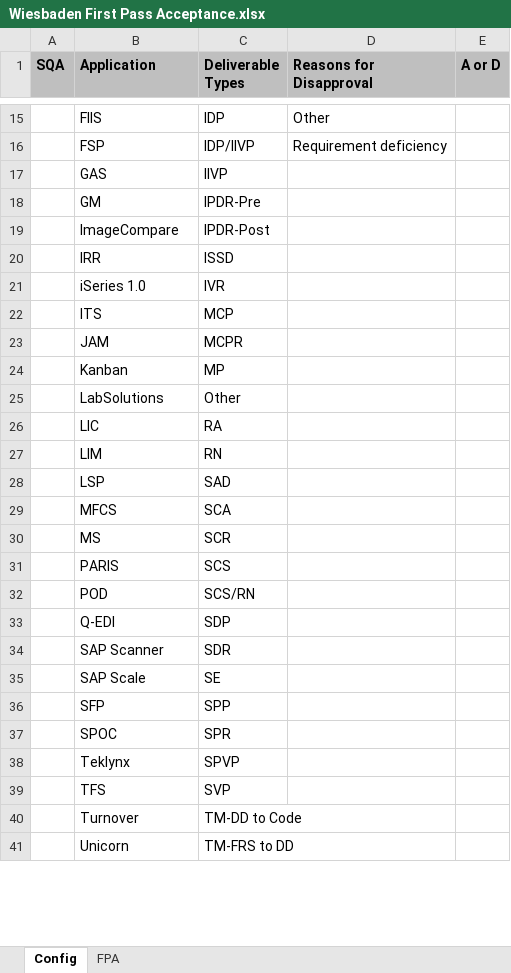
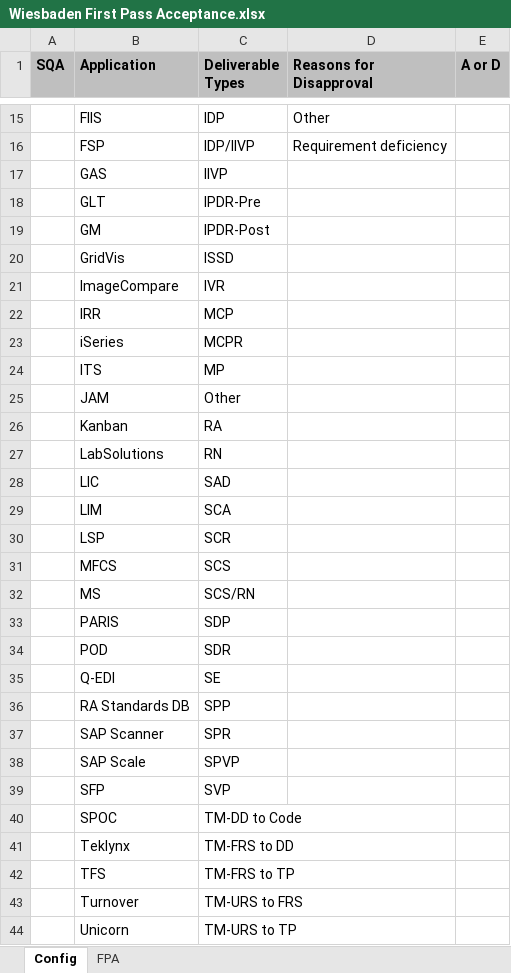
Before and after one commit to ab9sq/firstPassAcceptance, an Excel workbook: data/Wiesbaden First Pass Acceptance.xlsx, sheet Config, drawn as a sheet; only a part is shown, gaps mark what is left out; values as stored, in another font and other column widths than the file's, no borders; removed rows and columns are numbered as before the commit, all else as after; the diff covers the shown part only; the diff names each change by its address in the sheet, - before the commit and + after, or states it on an @@ line.

```diff
--- a/data/Wiesbaden First Pass Acceptance.xlsx (sheet Config)
+++ b/data/Wiesbaden First Pass Acceptance.xlsx (sheet Config)
+row 18:  | GLT | IPDR-Pre
-C19 (Deliverable Types): IPDR-Pre
+C19 (Deliverable Types): IPDR-Post
+row 20:  | GridVis | ISSD
-C21 (Deliverable Types): IPDR-Post
+C21 (Deliverable Types): IVR
-C22 (Deliverable Types): ISSD
+C22 (Deliverable Types): MCP
-row 21:  | iSeries 1.0 | IVR
+row 23:  | iSeries | MCPR
-C24 (Deliverable Types): MCP
+C24 (Deliverable Types): MP
-C25 (Deliverable Types): MCPR
+C25 (Deliverable Types): Other
-C26 (Deliverable Types): MP
+C26 (Deliverable Types): RA
-C27 (Deliverable Types): Other
+C27 (Deliverable Types): RN
-C28 (Deliverable Types): RA
+C28 (Deliverable Types): SAD
-C29 (Deliverable Types): RN
+C29 (Deliverable Types): SCA
-C30 (Deliverable Types): SAD
+C30 (Deliverable Types): SCR
-C31 (Deliverable Types): SCA
+C31 (Deliverable Types): SCS
-C32 (Deliverable Types): SCR
+C32 (Deliverable Types): SCS/RN
-C33 (Deliverable Types): SCS
+C33 (Deliverable Types): SDP
-C34 (Deliverable Types): SCS/RN
+C34 (Deliverable Types): SDR
-C35 (Deliverable Types): SDP
+C35 (Deliverable Types): SE
+row 36:  | RA Standards DB | SPP
-C37 (Deliverable Types): SDR
+C37 (Deliverable Types): SPR
-C38 (Deliverable Types): SE
+C38 (Deliverable Types): SPVP
-C39 (Deliverable Types): SPP
+C39 (Deliverable Types): SVP
-C40 (Deliverable Types): SPR
+C40 (Deliverable Types): TM-DD to Code
-C41 (Deliverable Types): SPVP
+C41 (Deliverable Types): TM-FRS to DD
-C42 (Deliverable Types): SVP
+C42 (Deliverable Types): TM-FRS to TP
-C43 (Deliverable Types): TM-DD to Code
+C43 (Deliverable Types): TM-URS to FRS
-C44 (Deliverable Types): TM-FRS to DD
+C44 (Deliverable Types): TM-URS to TP
```
Also changed, not shown: 3 removed rows and 4 edited cells elsewhere in this sheet, sheet FPA, data/Dallas First Pass Acceptance.xlsx, data/Div First Pass Acceptance.xlsx, 3 other files.
